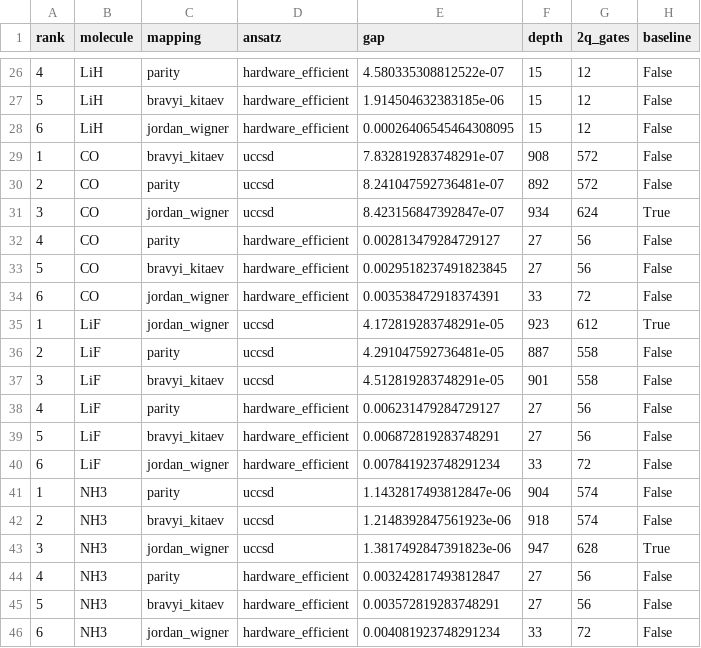
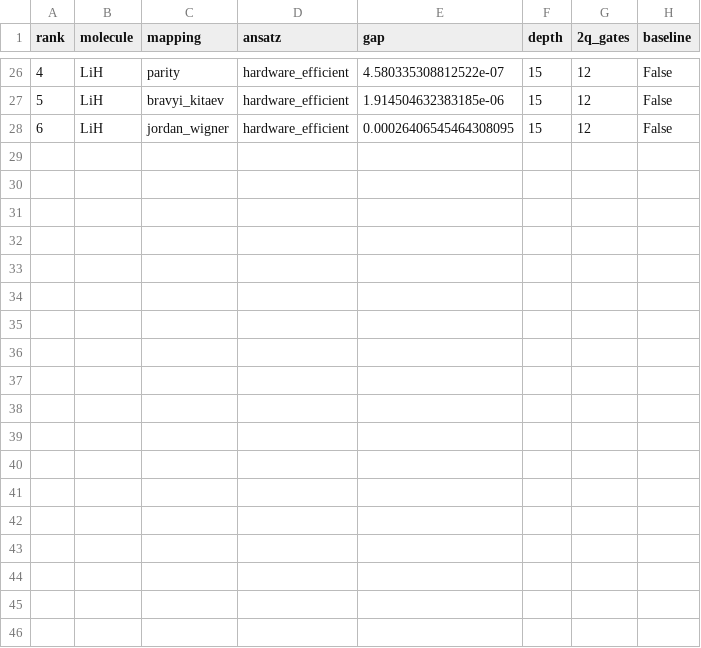
Before and after one commit to qencode-benchmark/qencode-benchmark, a CSV file: website/public/data/leaderboard_accuracy.csv, drawn as a sheet; only a part is shown, gaps mark what is left out.

```diff
--- a/website/public/data/leaderboard_accuracy.csv
+++ b/website/public/data/leaderboard_accuracy.csv
@@ -28,19 +28 @@ rank,molecule,mapping,ansatz,gap,depth,2q_gates,baseline
 6,LiH,jordan_wigner,hardware_efficient,0.00026406545464308095,15,12,False
-1,CO,bravyi_kitaev,uccsd,7.832819283748291e-07,908,572,False
-2,CO,parity,uccsd,8.241047592736481e-07,892,572,False
-3,CO,jordan_wigner,uccsd,8.423156847392847e-07,934,624,True
-4,CO,parity,hardware_efficient,0.002813479284729127,27,56,False
-5,CO,bravyi_kitaev,hardware_efficient,0.0029518237491823845,27,56,False
-6,CO,jordan_wigner,hardware_efficient,0.003538472918374391,33,72,False
-1,LiF,jordan_wigner,uccsd,4.172819283748291e-05,923,612,True
-2,LiF,parity,uccsd,4.291047592736481e-05,887,558,False
-3,LiF,bravyi_kitaev,uccsd,4.512819283748291e-05,901,558,False
-4,LiF,parity,hardware_efficient,0.006231479284729127,27,56,False
-5,LiF,bravyi_kitaev,hardware_efficient,0.006872819283748291,27,56,False
-6,LiF,jordan_wigner,hardware_efficient,0.007841923748291234,33,72,False
-1,NH3,parity,uccsd,1.1432817493812847e-06,904,574,False
-2,NH3,bravyi_kitaev,uccsd,1.2148392847561923e-06,918,574,False
-3,NH3,jordan_wigner,uccsd,1.3817492847391823e-06,947,628,True
-4,NH3,parity,hardware_efficient,0.003242817493812847,27,56,False
-5,NH3,bravyi_kitaev,hardware_efficient,0.003572819283748291,27,56,False
-6,NH3,jordan_wigner,hardware_efficient,0.004081923748291234,33,72,False
```
Also changed, not shown: website/public/data/leaderboard_balanced.csv, website/public/data/leaderboard_hardware_cost.csv, 1 other file.
